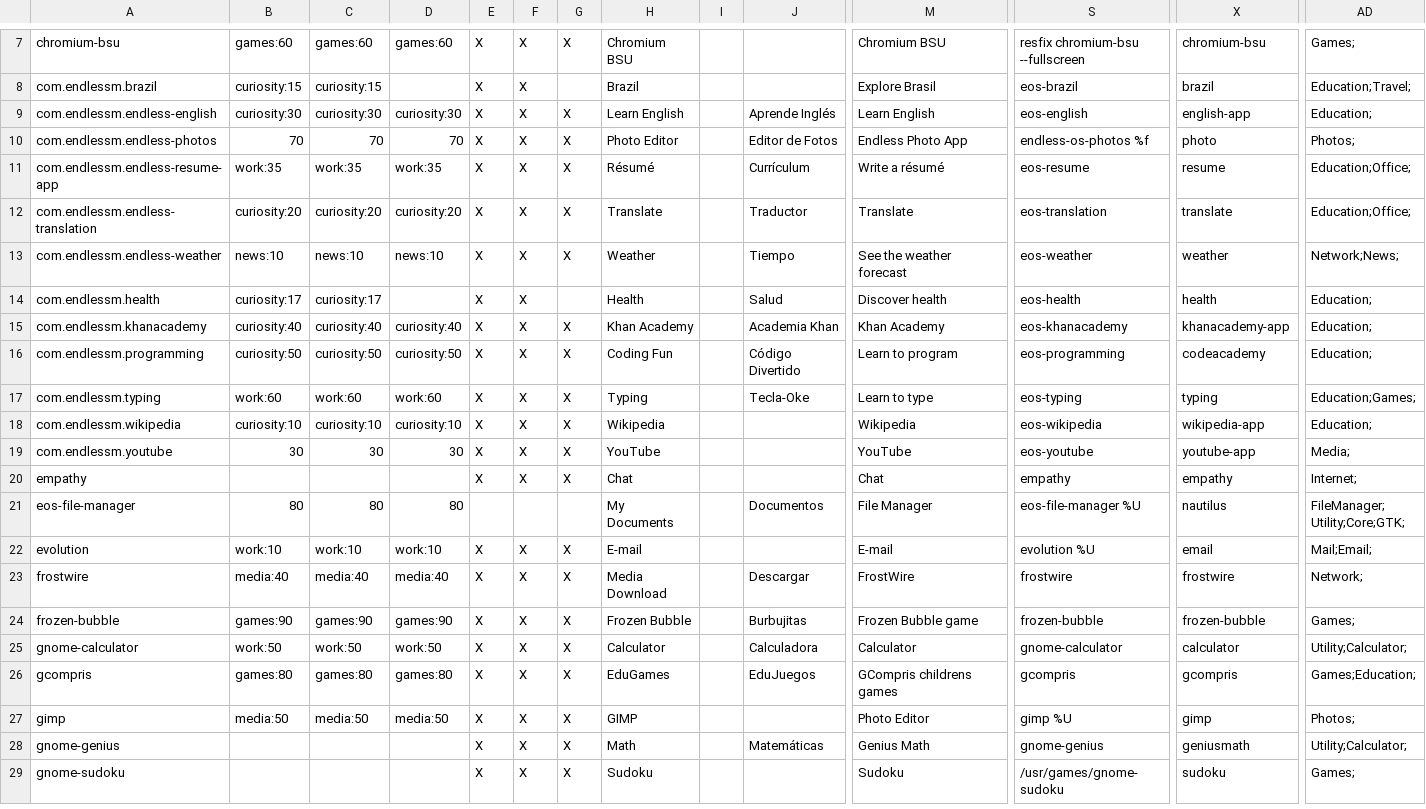
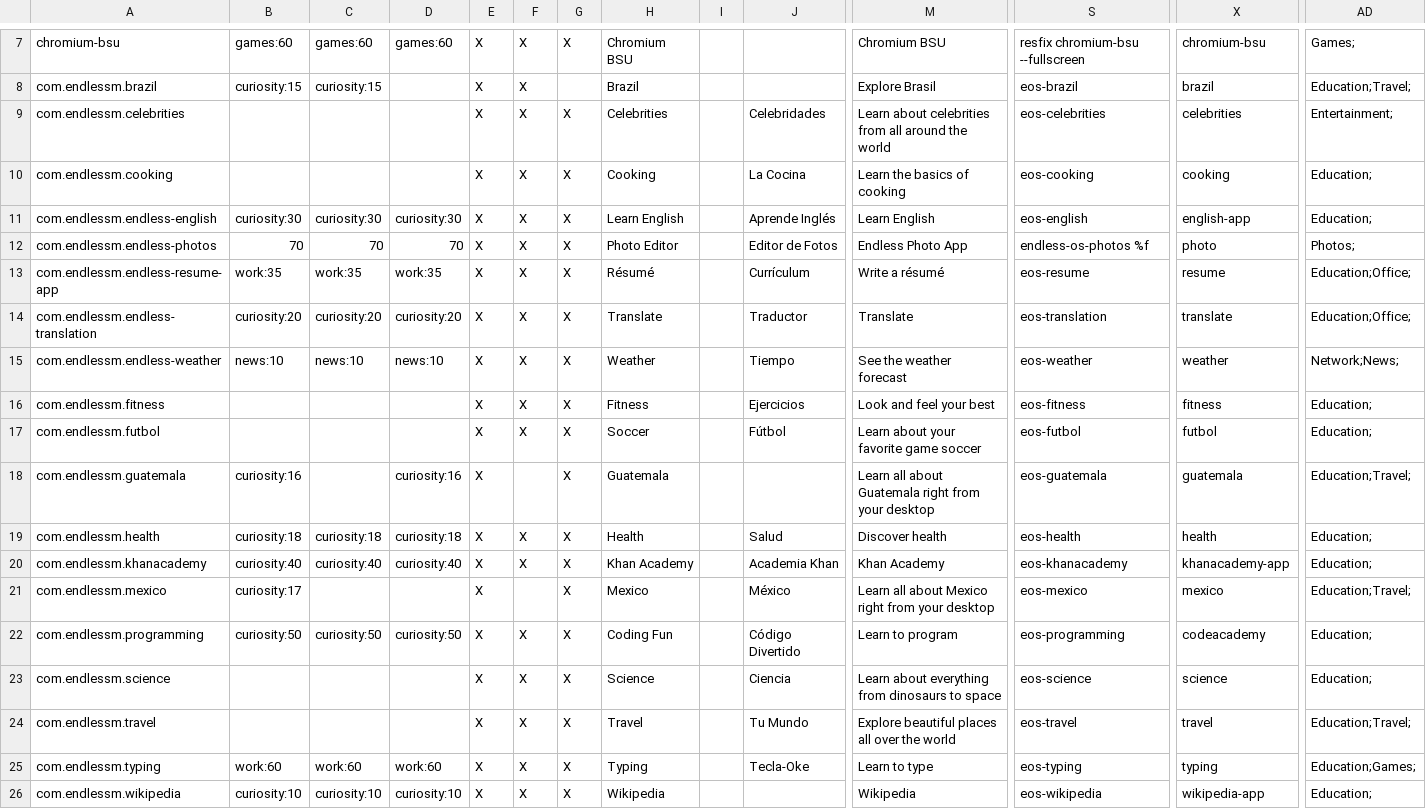
Before and after one commit to endlessm/eos-theme, a CSV file: desktop/applications.csv, drawn as a sheet; only a part is shown, gaps mark what is left out; the shorter side is filled out with more unchanged rows; addresses are those after the commit; rows hold the shown columns only; the diff names each change by its address in the sheet, - before the commit and + after, or states it on an @@ line.

Commit message:
Add 8 new wiki apps
[endlessm/eos-shell#1327]

```diff
--- a/desktop/applications.csv
+++ b/desktop/applications.csv
+row 9: com.endlessm.celebrities |  |  |  | X | X | X | Celebrities |  | Celebridades | Learn about celebrities from all around the world | eos-celebrities | celebrities | Entertainment;
+row 10: com.endlessm.cooking |  |  |  | X | X | X | Cooking |  | La Cocina | Learn the basics of cooking | eos-cooking | cooking | Education;
+row 16: com.endlessm.fitness |  |  |  | X | X | X | Fitness |  | Ejercicios | Look and feel your best | eos-fitness | fitness | Education;
+row 17: com.endlessm.futbol |  |  |  | X | X | X | Soccer |  | Fútbol | Learn about your favorite game soccer | eos-futbol | futbol | Education;
+row 18: com.endlessm.guatemala | curiosity:16 |  | curiosity:16 | X |  | X | Guatemala |  |  | Learn all about Guatemala right from your desktop | eos-guatemala | guatemala | Education;Travel;
-B19: curiosity:17
+B19: curiosity:18
-C19: curiosity:17
+C19: curiosity:18
-D19: (empty)
+D19: curiosity:18
-G19: (empty)
+G19: X
+row 21: com.endlessm.mexico | curiosity:17 |  |  | X |  | X | Mexico |  | México | Learn all about Mexico right from your desktop | eos-mexico | mexico | Education;Travel;
+row 23: com.endlessm.science |  |  |  | X | X | X | Science |  | Ciencia | Learn about everything from dinosaurs to space | eos-science | science | Education;
+row 24: com.endlessm.travel |  |  |  | X | X | X | Travel |  | Tu Mundo | Explore beautiful places all over the world | eos-travel | travel | Education;Travel;
```
